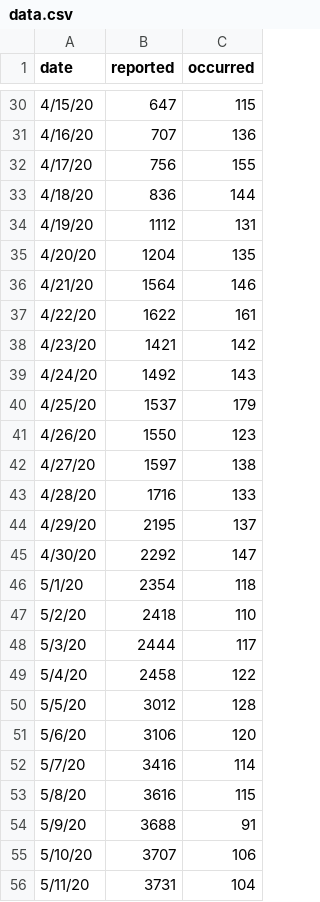
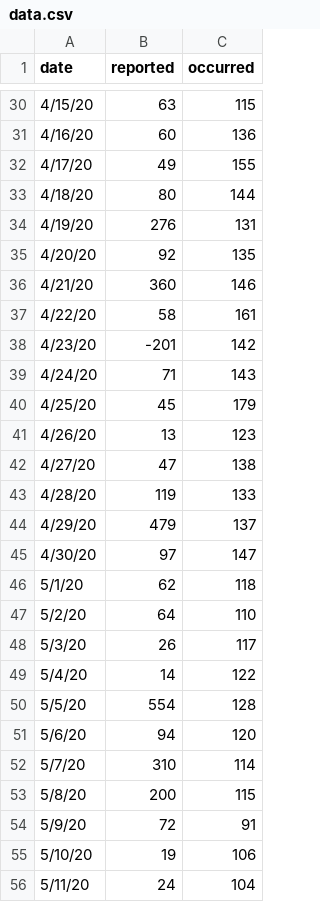
Before and after one commit to SimmonsRitchie/chart_covid_death_compare_reported_vs_occurred, a CSV file: src/data/data.csv, drawn as a sheet; only a part is shown, gaps mark what is left out; the diff covers the shown part only.

```diff
--- a/src/data/data.csv
+++ b/src/data/data.csv
@@ -30,27 +30,27 @@ date,reported,occurred
-4/15/20,647,115
-4/16/20,707,136
-4/17/20,756,155
-4/18/20,836,144
-4/19/20,1112,131
-4/20/20,1204,135
-4/21/20,1564,146
-4/22/20,1622,161
-4/23/20,1421,142
-4/24/20,1492,143
-4/25/20,1537,179
-4/26/20,1550,123
-4/27/20,1597,138
-4/28/20,1716,133
-4/29/20,2195,137
-4/30/20,2292,147
-5/1/20,2354,118
-5/2/20,2418,110
-5/3/20,2444,117
-5/4/20,2458,122
-5/5/20,3012,128
-5/6/20,3106,120
-5/7/20,3416,114
-5/8/20,3616,115
-5/9/20,3688,91
-5/10/20,3707,106
-5/11/20,3731,104
+4/15/20,63,115
+4/16/20,60,136
+4/17/20,49,155
+4/18/20,80,144
+4/19/20,276,131
+4/20/20,92,135
+4/21/20,360,146
+4/22/20,58,161
+4/23/20,-201,142
+4/24/20,71,143
+4/25/20,45,179
+4/26/20,13,123
+4/27/20,47,138
+4/28/20,119,133
+4/29/20,479,137
+4/30/20,97,147
+5/1/20,62,118
+5/2/20,64,110
+5/3/20,26,117
+5/4/20,14,122
+5/5/20,554,128
+5/6/20,94,120
+5/7/20,310,114
+5/8/20,200,115
+5/9/20,72,91
+5/10/20,19,106
+5/11/20,24,104
```
Also changed, not shown: 62 edited cells elsewhere in this file.
